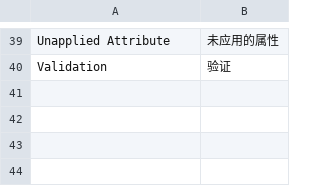
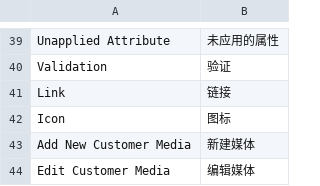
Before and after one commit to peachyang/py_website, a CSV file: app/i18n/zh-CN/eav.csv, drawn as a sheet; only a part is shown, gaps mark what is left out; the diff names each change by its address in the sheet, - before the commit and + after, or states it on an @@ line.

Commit message:
media

```diff
--- a/app/i18n/zh-CN/eav.csv
+++ b/app/i18n/zh-CN/eav.csv
+row 41: Link | 链接
+row 42: Icon | 图标
+row 43: Add New Customer Media | 新建媒体
+row 44: Edit Customer Media | 编辑媒体
```
Also changed, not shown: app/i18n/zh-CN/customer.csv, 11 other files.
